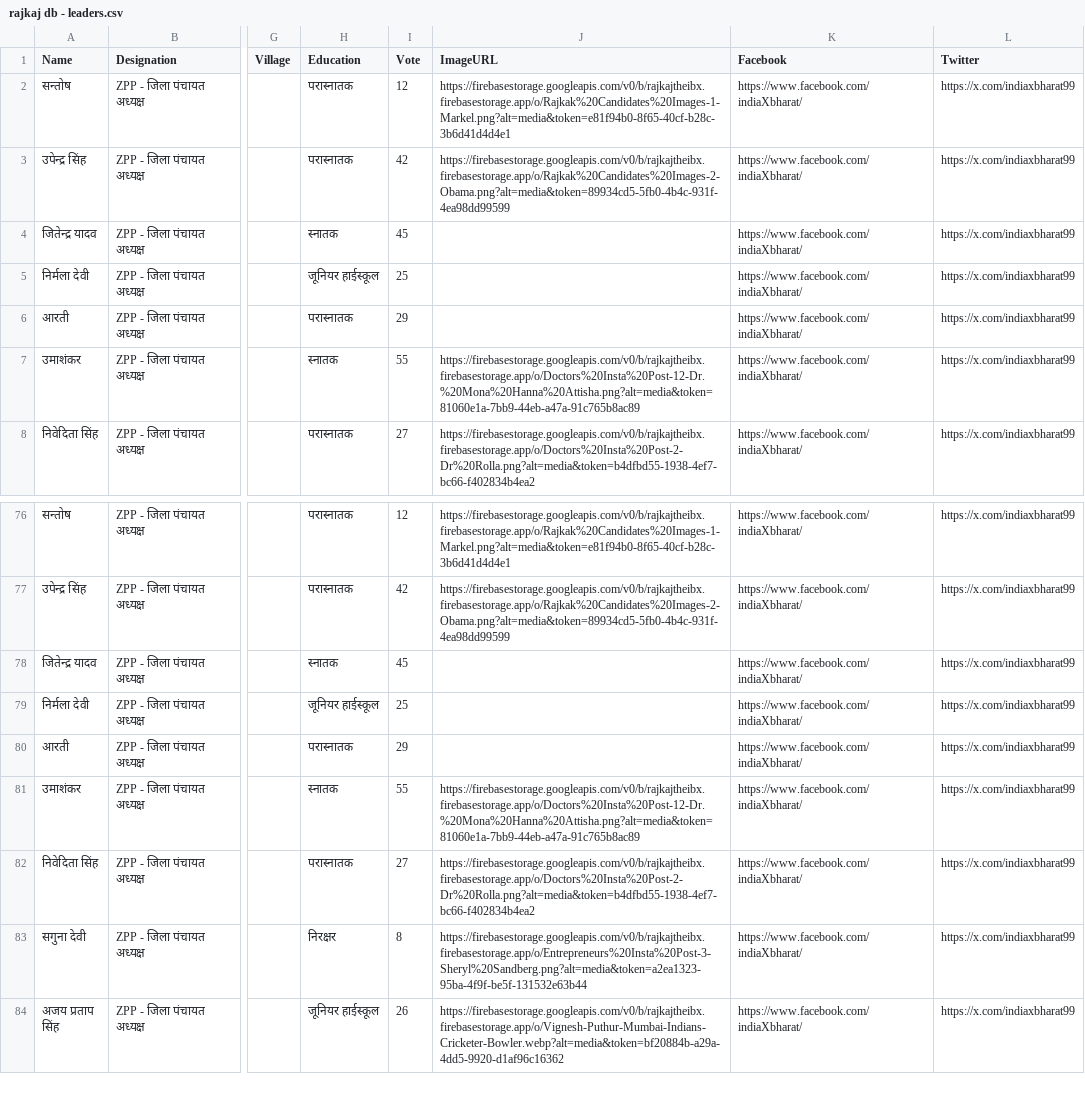
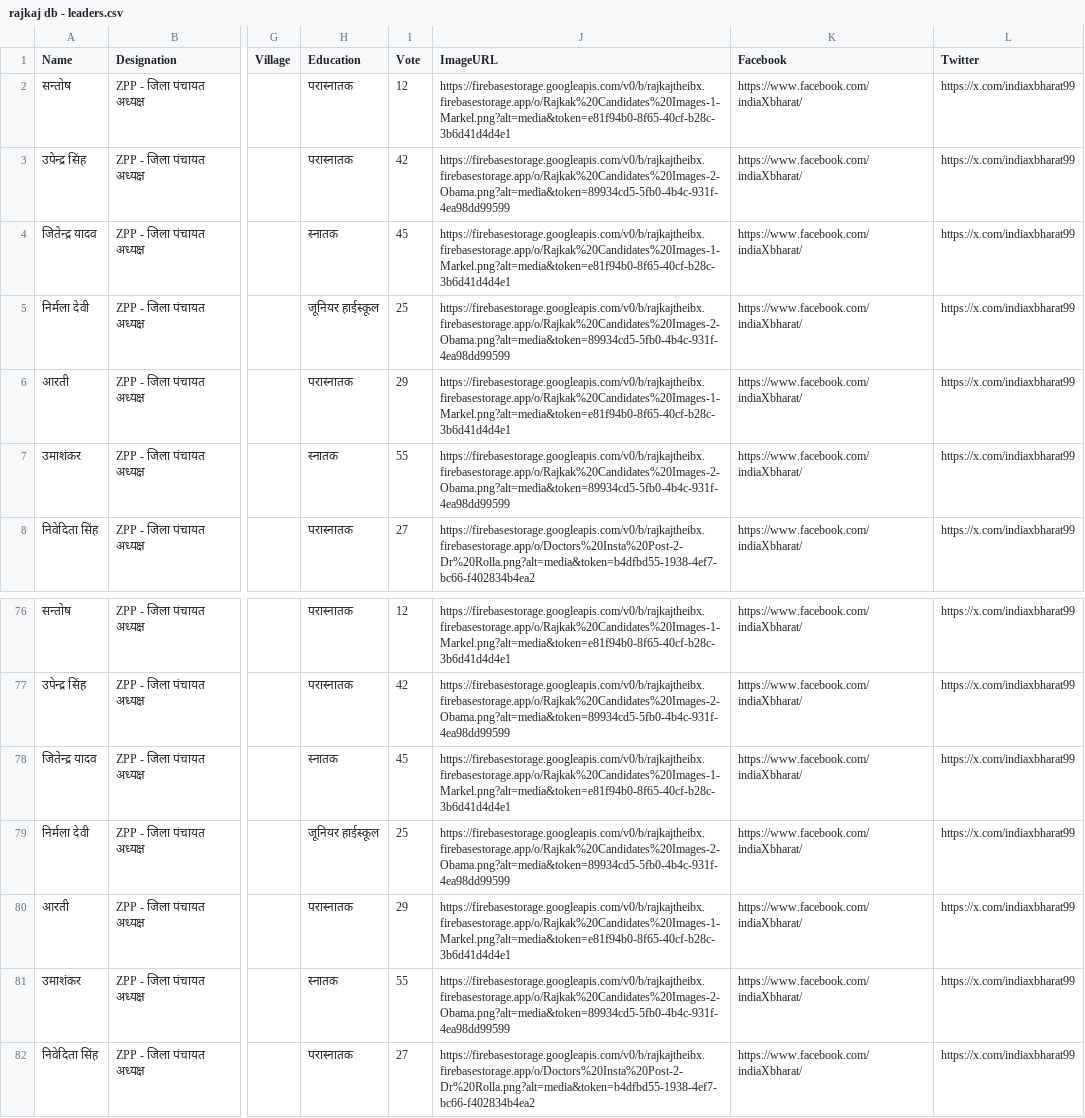
Before and after one commit to rajkajtheibx/rajkaj, a CSV file: rajkaj db - leaders.csv, drawn as a sheet; only a part is shown, gaps mark what is left out; the shorter side is filled out with more unchanged rows; the diff names each change by its address in the sheet, - before the commit and + after, or states it on an @@ line.

Commit message:
Add files via upload

```diff
--- a/rajkaj db - leaders.csv
+++ b/rajkaj db - leaders.csv
-J4 (ImageURL): (empty)
+J4 (ImageURL): https://firebasestorage.googleapis.com/v0/b/rajkajtheibx.firebasestorage.app/o/Rajkak%20Candidates%20Images-1-Markel.png?alt=media&token=e81f94b0-8f65-40cf-b28c-3b6d41d4d4e1
-J5 (ImageURL): (empty)
+J5 (ImageURL): https://firebasestorage.googleapis.com/v0/b/rajkajtheibx.firebasestorage.app/o/Rajkak%20Candidates%20Images-2-Obama.png?alt=media&token=89934cd5-5fb0-4b4c-931f-4ea98dd99599
-J6 (ImageURL): (empty)
+J6 (ImageURL): https://firebasestorage.googleapis.com/v0/b/rajkajtheibx.firebasestorage.app/o/Rajkak%20Candidates%20Images-1-Markel.png?alt=media&token=e81f94b0-8f65-40cf-b28c-3b6d41d4d4e1
-J7 (ImageURL): https://firebasestorage.googleapis.com/v0/b/rajkajtheibx.firebasestorage.app/o/Doctors%20Insta%20Post-12-Dr.%20Mona%20Hanna%20Attisha.png?alt=media&token=81060e1a-7bb9-44eb-a47a-91c765b8ac89
+J7 (ImageURL): https://firebasestorage.googleapis.com/v0/b/rajkajtheibx.firebasestorage.app/o/Rajkak%20Candidates%20Images-2-Obama.png?alt=media&token=89934cd5-5fb0-4b4c-931f-4ea98dd99599
-J78 (ImageURL): (empty)
+J78 (ImageURL): https://firebasestorage.googleapis.com/v0/b/rajkajtheibx.firebasestorage.app/o/Rajkak%20Candidates%20Images-1-Markel.png?alt=media&token=e81f94b0-8f65-40cf-b28c-3b6d41d4d4e1
-J79 (ImageURL): (empty)
+J79 (ImageURL): https://firebasestorage.googleapis.com/v0/b/rajkajtheibx.firebasestorage.app/o/Rajkak%20Candidates%20Images-2-Obama.png?alt=media&token=89934cd5-5fb0-4b4c-931f-4ea98dd99599
-J80 (ImageURL): (empty)
+J80 (ImageURL): https://firebasestorage.googleapis.com/v0/b/rajkajtheibx.firebasestorage.app/o/Rajkak%20Candidates%20Images-1-Markel.png?alt=media&token=e81f94b0-8f65-40cf-b28c-3b6d41d4d4e1
-J81 (ImageURL): https://firebasestorage.googleapis.com/v0/b/rajkajtheibx.firebasestorage.app/o/Doctors%20Insta%20Post-12-Dr.%20Mona%20Hanna%20Attisha.png?alt=media&token=81060e1a-7bb9-44eb-a47a-91c765b8ac89
+J81 (ImageURL): https://firebasestorage.googleapis.com/v0/b/rajkajtheibx.firebasestorage.app/o/Rajkak%20Candidates%20Images-2-Obama.png?alt=media&token=89934cd5-5fb0-4b4c-931f-4ea98dd99599
```
